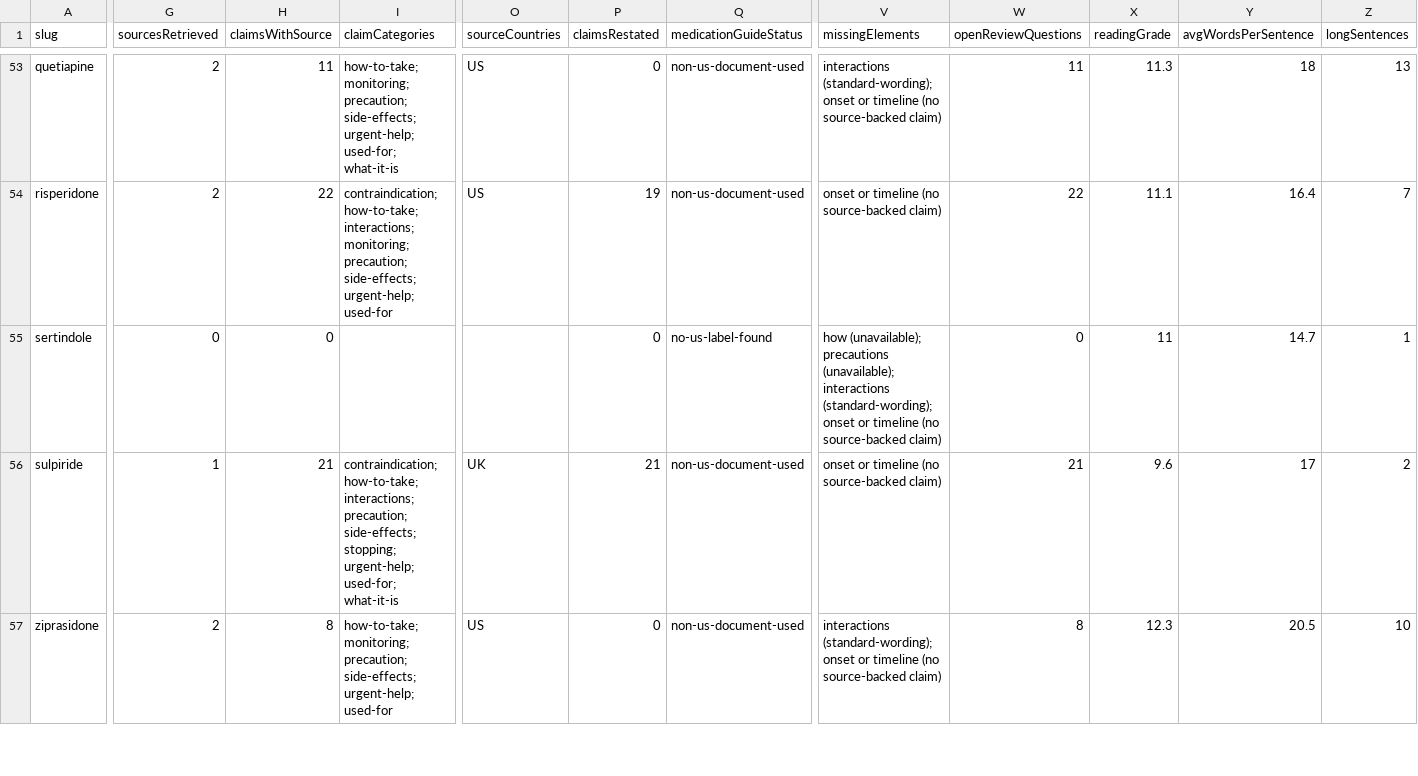
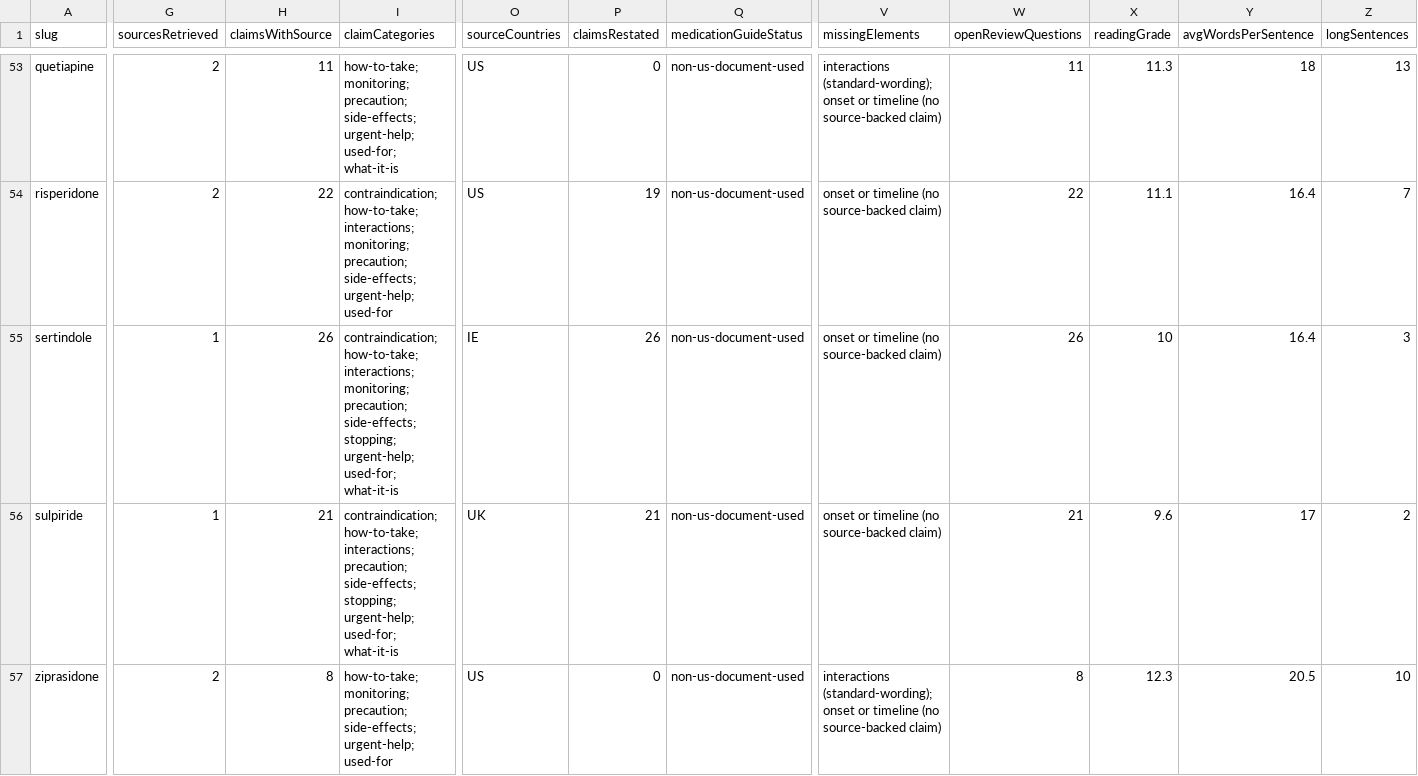
Before and after one commit to zammucanva/know-your-pill-2026, a CSV file: reports/medication-audit/four-mode/india-first-dashboard.csv, drawn as a sheet; only a part is shown, gaps mark what is left out; the diff covers the shown part only; the diff names each change by its address in the sheet, - before the commit and + after, or states it on an @@ line.

```diff
--- a/reports/medication-audit/four-mode/india-first-dashboard.csv
+++ b/reports/medication-audit/four-mode/india-first-dashboard.csv
-G55 (sourcesRetrieved): 0
+G55 (sourcesRetrieved): 1
-H55 (claimsWithSource): 0
+H55 (claimsWithSource): 26
-I55 (claimCategories): (empty)
+I55 (claimCategories): contraindication; how-to-take; interactions; monitoring; precaution; side-effects; stopping; urgent-help; used-for; what-it-is
-O55 (sourceCountries): (empty)
+O55 (sourceCountries): IE
-P55 (claimsRestated): 0
+P55 (claimsRestated): 26
-Q55 (medicationGuideStatus): no-us-label-found
+Q55 (medicationGuideStatus): non-us-document-used
-V55 (missingElements): how (unavailable); precautions (unavailable); interactions (standard-wording); onset or…
+V55 (missingElements): onset or…
-W55 (openReviewQuestions): 0
+W55 (openReviewQuestions): 26
-X55 (readingGrade): 11
+X55 (readingGrade): 10
-Y55 (avgWordsPerSentence): 14.7
+Y55 (avgWordsPerSentence): 16.4
-Z55 (longSentences): 1
+Z55 (longSentences): 3
```
Also changed, not shown: 9 edited cells elsewhere in this file, reports/medication-audit/four-mode/patient-explanation-gaps.csv, 4 other files.
